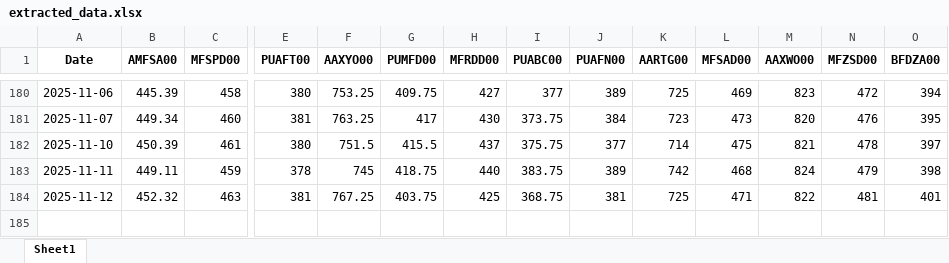
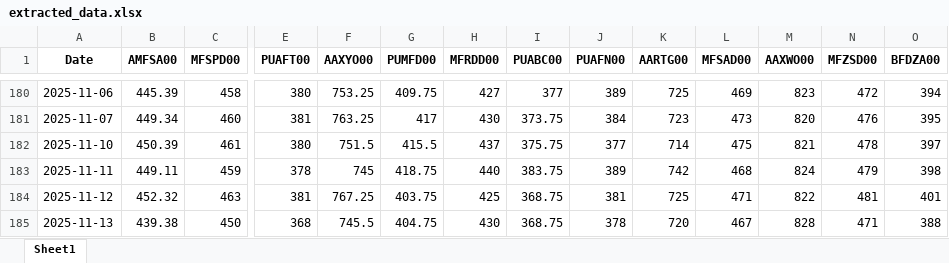
Before and after one commit to mym-pro/pdf-data-extractor, an Excel workbook: history_data/extracted_data.xlsx, sheet Sheet1, drawn as a sheet; only a part is shown, gaps mark what is left out; values as stored, in another font and other column widths than the file's, no borders; rows hold the shown columns only; the diff names each change by its address in the sheet, - before the commit and + after, or states it on an @@ line.

Commit message:
更新数据 2025-11-14

```diff
--- a/history_data/extracted_data.xlsx (sheet Sheet1)
+++ b/history_data/extracted_data.xlsx (sheet Sheet1)
+row 185: 2025-11-13 | 439.38 | 450 | 368 | 745.5 | 404.75 | 430 | 368.75 | 378 | 720 | 467 | 828 | 471 | 388
```
